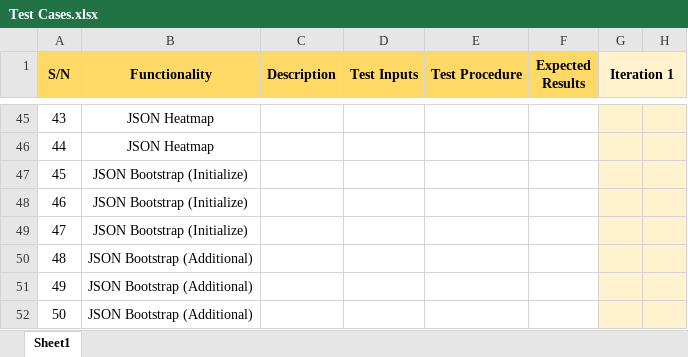
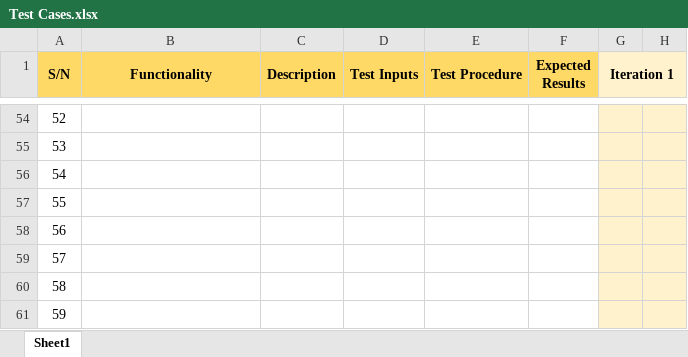
Before and after one commit to lameo/IS203_Project, an Excel workbook: testing/Test Cases.xlsx, sheet Sheet1, drawn as a sheet; only a part is shown, gaps mark what is left out; values as stored, in another font and other column widths than the file's, no borders; addresses are those after the commit; the diff covers the shown part only; the diff names each change by its address in the sheet, - before the commit and + after, or states it on an @@ line.

```diff
--- a/testing/Test Cases.xlsx (sheet Sheet1)
+++ b/testing/Test Cases.xlsx (sheet Sheet1)
@@ column A (S/N) renumbered from row 54 down @@
-B54:B55 (Functionality): JSON Heatmap
+B54:B55 (Functionality): (empty)
-B56:B58 (Functionality): JSON Bootstrap (Initialize)
+B56:B58 (Functionality): (empty)
-B59:B61 (Functionality): JSON Bootstrap (Additional)
+B59:B61 (Functionality): (empty)
```
Also changed, not shown: 16 added rows, 7 removed rows and 12 edited cells elsewhere in this sheet, 7 other files.
